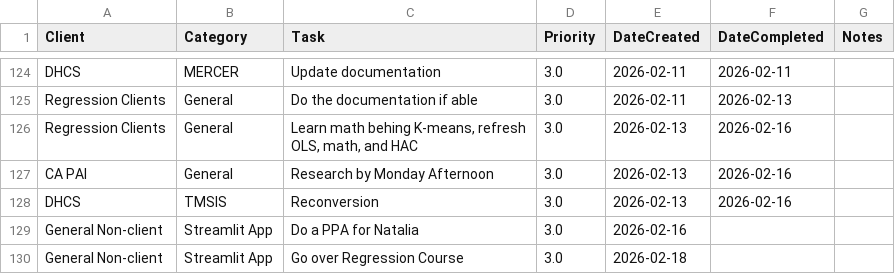
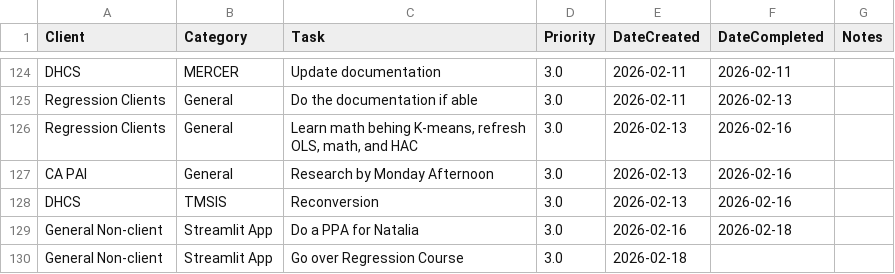
Before and after one commit to cole-nash-plante/hours_app, a CSV file: data/todos.csv, drawn as a sheet; only a part is shown, gaps mark what is left out.

Commit message:
Marked task as complete

```diff
--- a/data/todos.csv
+++ b/data/todos.csv
@@ -203,3 +203,3 @@ CA PAI, General,Research by Monday Afternoon,3.0,2026-02-13,2026-02-16,
 DHCS,TMSIS,Reconversion,3.0,2026-02-13,2026-02-16,
-General Non-client,Streamlit App,Do a PPA for Natalia,3.0,2026-02-16,,
+General Non-client,Streamlit App,Do a PPA for Natalia,3.0,2026-02-16,2026-02-18,
 General Non-client,Streamlit App,Go over Regression Course,3.0,2026-02-18,,
```
